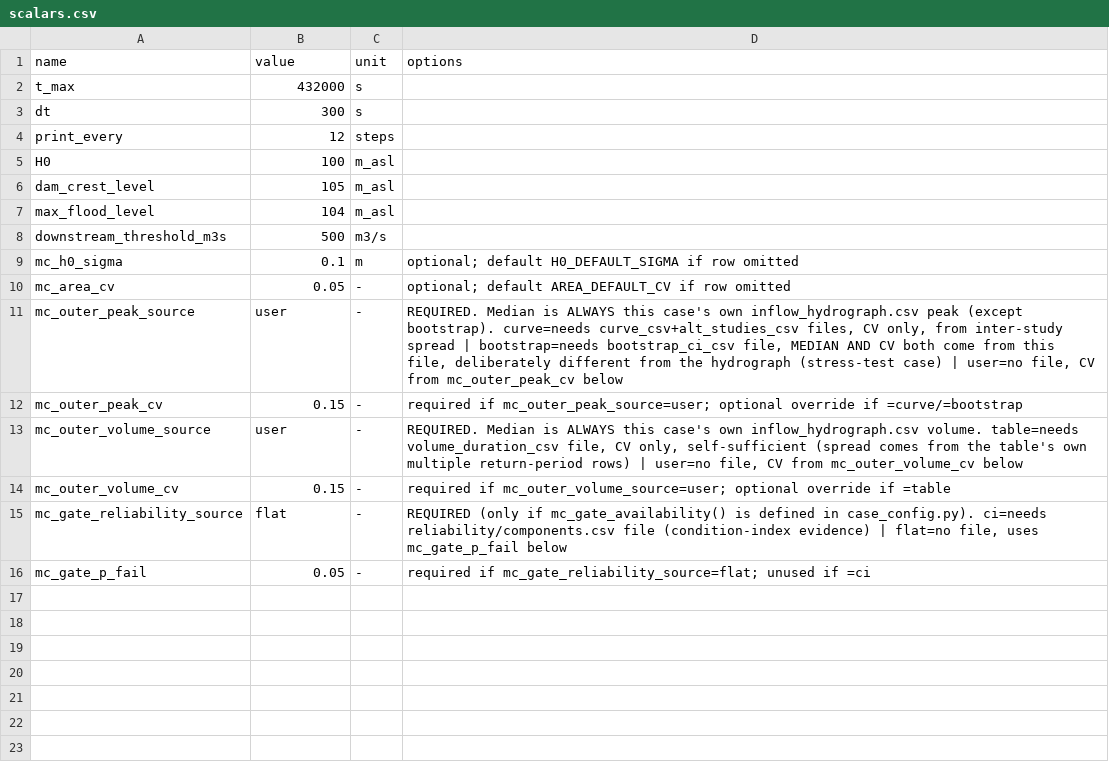
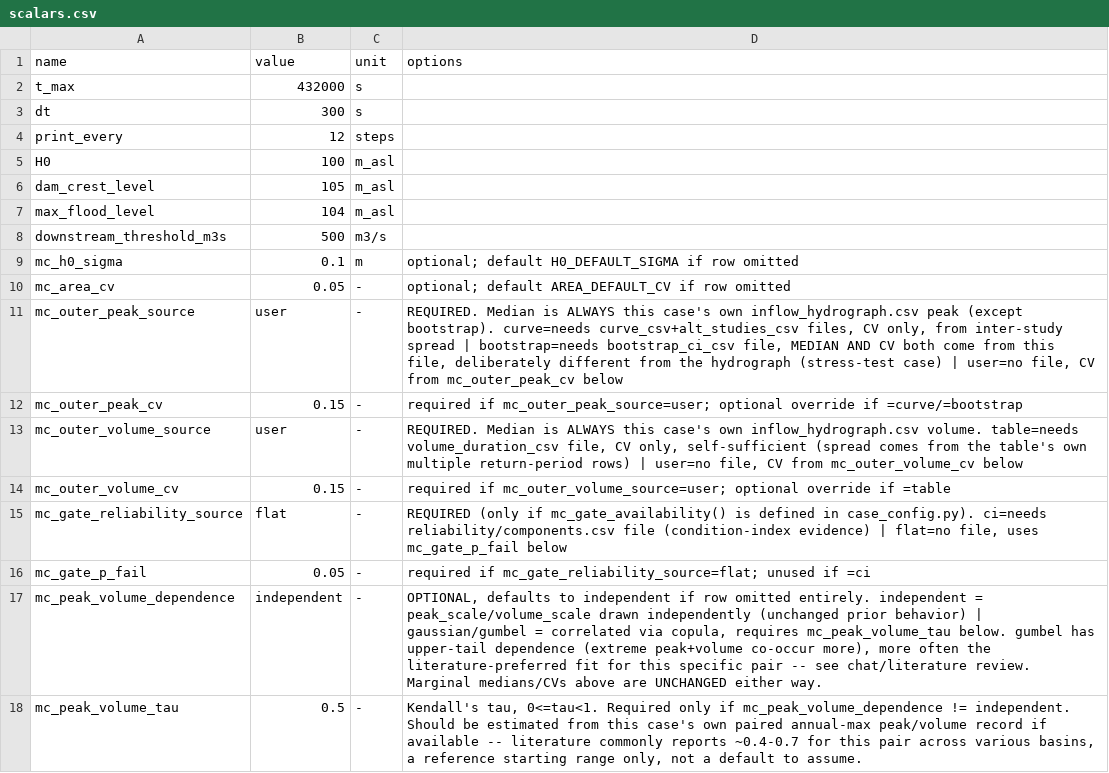
Before and after one commit to t6zf9mg547-ux/Reservoir_Flood_Routing, a CSV file: Data/Template/scalars.csv, drawn as a sheet; the diff names each change by its address in the sheet, - before the commit and + after, or states it on an @@ line.

Commit message:
Layer 3: optional peak-volume dependence via copula (BREAKING)
New mc_peak_volume_dependence/mc_peak_volume_tau in scalars.csv --
optional, defaults to independent (unchanged). Also fixes _lognormal_cv,
which was centering on the mean instead of the median (~8% off at
cv=0.42) despite every doc in this project claiming median=1.0.

README/RUN_COMMANDS/Template scalars.csv updated to match.

```diff
--- a/Data/Template/scalars.csv
+++ b/Data/Template/scalars.csv
+row 17: mc_peak_volume_dependence | independent | - | OPTIONAL, defaults to independent if row omitted entirely. independent = peak_scale/volume_scale drawn independently (unchanged prior behavior) | gaussian/gumbel = correlated via copula, requires mc_peak_volume_tau below. gumbel has upper-tail dependence (extreme peak+volume co-occur more), more often the literature-preferred fit for this specific pair -- see chat/literature review. Marginal medians/CVs above are UNCHANGED either way.
+row 18: mc_peak_volume_tau | 0.5 | - | Kendall's tau, 0<=tau<1. Required only if mc_peak_volume_dependence != independent. Should be estimated from this case's own paired annual-max peak/volume record if available -- literature commonly reports ~0.4-0.7 for this pair across various basins, a reference starting range only, not a default to assume.
```
Also changed, not shown: 3 other files.
